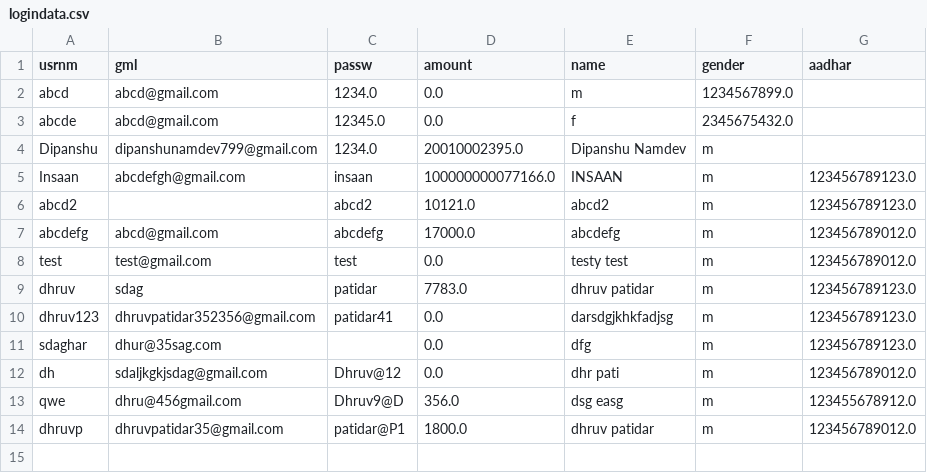
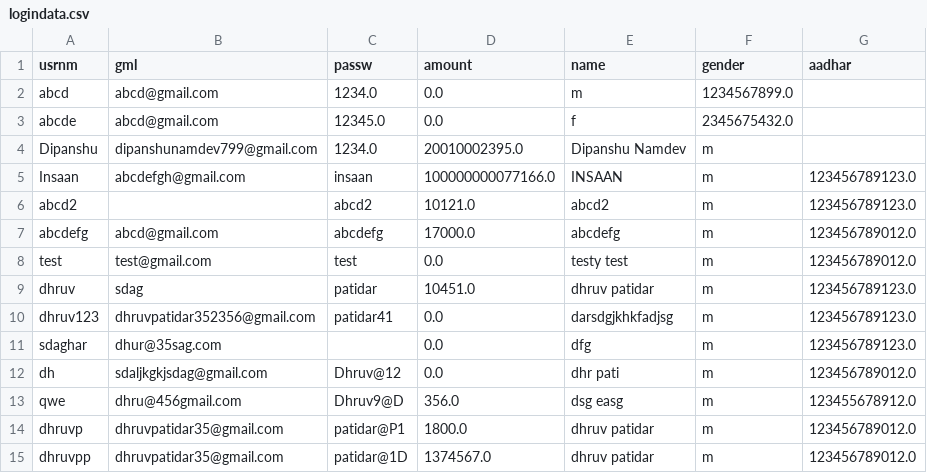
Before and after one commit to dhruvpatidar359/ATM--main, a CSV file: logindata.csv, drawn as a sheet.

```diff
--- a/logindata.csv
+++ b/logindata.csv
@@ -8,3 +8,3 @@ abcdefg,abcd@gmail.com,abcdefg,17000.0,abcdefg,m,123456789012.0
 test,test@gmail.com,test,0.0,testy test,m,123456789012.0
-dhruv,sdag,patidar,7783.0,dhruv patidar,m,123456789123.0
+dhruv,sdag,patidar,10451.0,dhruv patidar,m,123456789123.0
 dhruv123,dhruvpatidar352356@gmail.com,patidar41,0.0,darsdgjkhkfadjsg,m,123456789123.0
@@ -14 +14,2 @@ qwe,dhru@456gmail.com,Dhruv9@D,356.0,dsg easg,m,123455678912.0
 dhruvp,dhruvpatidar35@gmail.com,patidar@P1,1800.0,dhruv patidar,m,123456789012.0
+dhruvpp,dhruvpatidar35@gmail.com,patidar@1D,1374567.0,dhruv patidar,m,123456789012.0
```
Also changed, not shown: transachist.csv, 2 other files.
